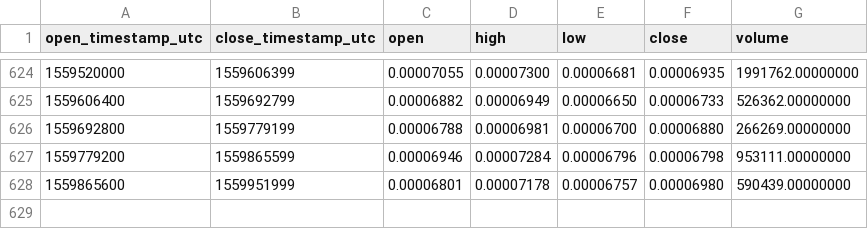
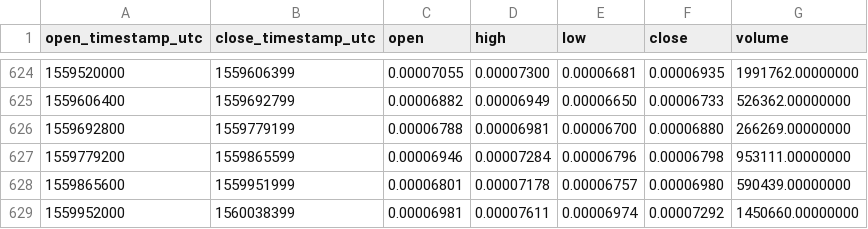
Before and after one commit to cryptobigbro/binance-SNGLSETH, a CSV file: binance-SNGLSETH-1d.csv, drawn as a sheet; only a part is shown, gaps mark what is left out; the diff names each change by its address in the sheet, - before the commit and + after, or states it on an @@ line.

Commit message:
Update OHLCV data.

```diff
--- a/binance-SNGLSETH-1d.csv
+++ b/binance-SNGLSETH-1d.csv
+row 629: 1559952000 | 1560038399 | 0.00006981 | 0.00007611 | 0.00006974 | 0.00007292 | 1450660.00000000
```
Also changed, not shown: 1 other file.
